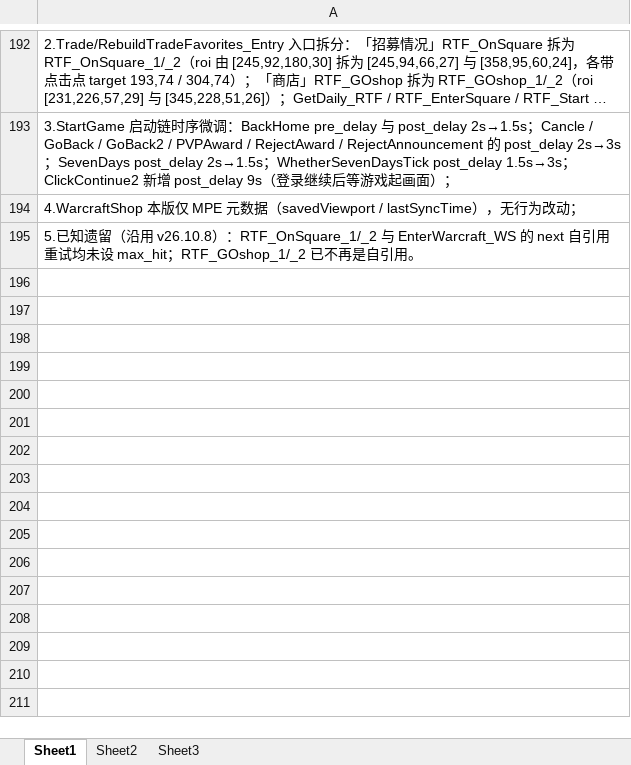
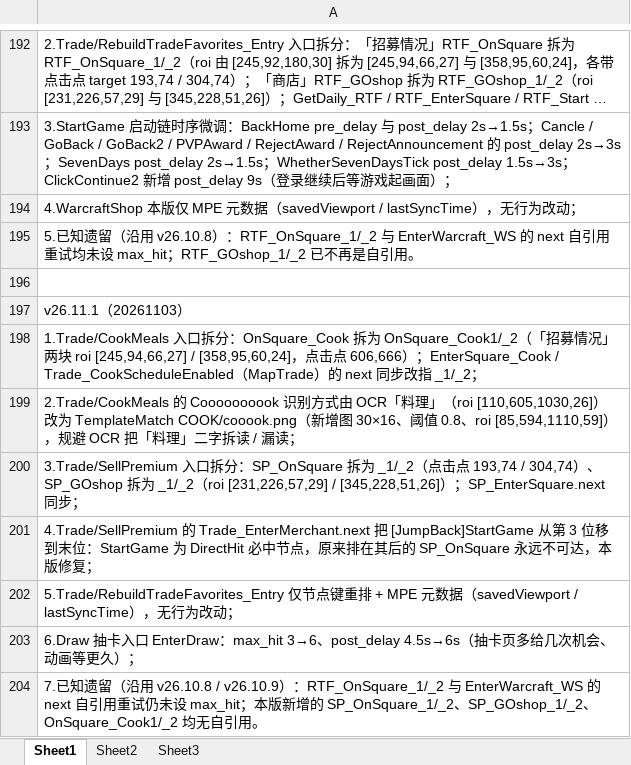
Before and after one commit to alkaidjin/Maa-Assistant-Browndust2, an Excel workbook: data/maintainer/Verlog.xlsx, sheet Sheet1, drawn as a sheet; only a part is shown, gaps mark what is left out; long unchanged cells end in …; values as stored, in another font and other column widths than the file's, no borders; the diff names each change by its address in the sheet, - before the commit and + after, or states it on an @@ line.

```diff
--- a/data/maintainer/Verlog.xlsx (sheet Sheet1)
+++ b/data/maintainer/Verlog.xlsx (sheet Sheet1)
+row 196: (empty)
+row 197: v26.11.1（20261103）
+row 198: 1.Trade/CookMeals 入口拆分：OnSquare_Cook 拆为 OnSquare_Cook1/_2（「招募情况」两块 roi [245,94,66,27] / [358,95,60,24]，点击点 606,666）；EnterSquare_Cook / Trade_CookScheduleEnabled（MapTrade）的 next 同步改指 _1/_2；
+row 199: 2.Trade/CookMeals 的 Coooooooook 识别方式由 OCR「料理」（roi [110,605,1030,26]）改为 TemplateMatch COOK/cooook.png（新增图 30×16、阈值 0.8、roi [85,594,1110,59]），规避 OCR 把「料理」二字拆读 / 漏读；
+row 200: 3.Trade/SellPremium 入口拆分：SP_OnSquare 拆为 _1/_2（点击点 193,74 / 304,74）、SP_GOshop 拆为 _1/_2（roi [231,226,57,29] / [345,228,51,26]）；SP_EnterSquare.next 同步；
+row 201: 4.Trade/SellPremium 的 Trade_EnterMerchant.next 把 [JumpBack]StartGame 从第 3 位移到末位：StartGame 为 DirectHit 必中节点，原来排在其后的 SP_OnSquare 永远不可达，本版修复；
+row 202: 5.Trade/RebuildTradeFavorites_Entry 仅节点键重排 + MPE 元数据（savedViewport / lastSyncTime），无行为改动；
+row 203: 6.Draw 抽卡入口 EnterDraw：max_hit 3→6、post_delay 4.5s→6s（抽卡页多给几次机会、动画等更久）；
+row 204: 7.已知遗留（沿用 v26.10.8 / v26.10.9）：RTF_OnSquare_1/_2 与 EnterWarcraft_WS 的 next 自引用重试仍未设 max_hit；本版新增的 SP_OnSquare_1/_2、SP_GOshop_1/_2、OnSquare_Cook1/_2 均无自引用。
```
Also changed, not shown: 2 other files.
